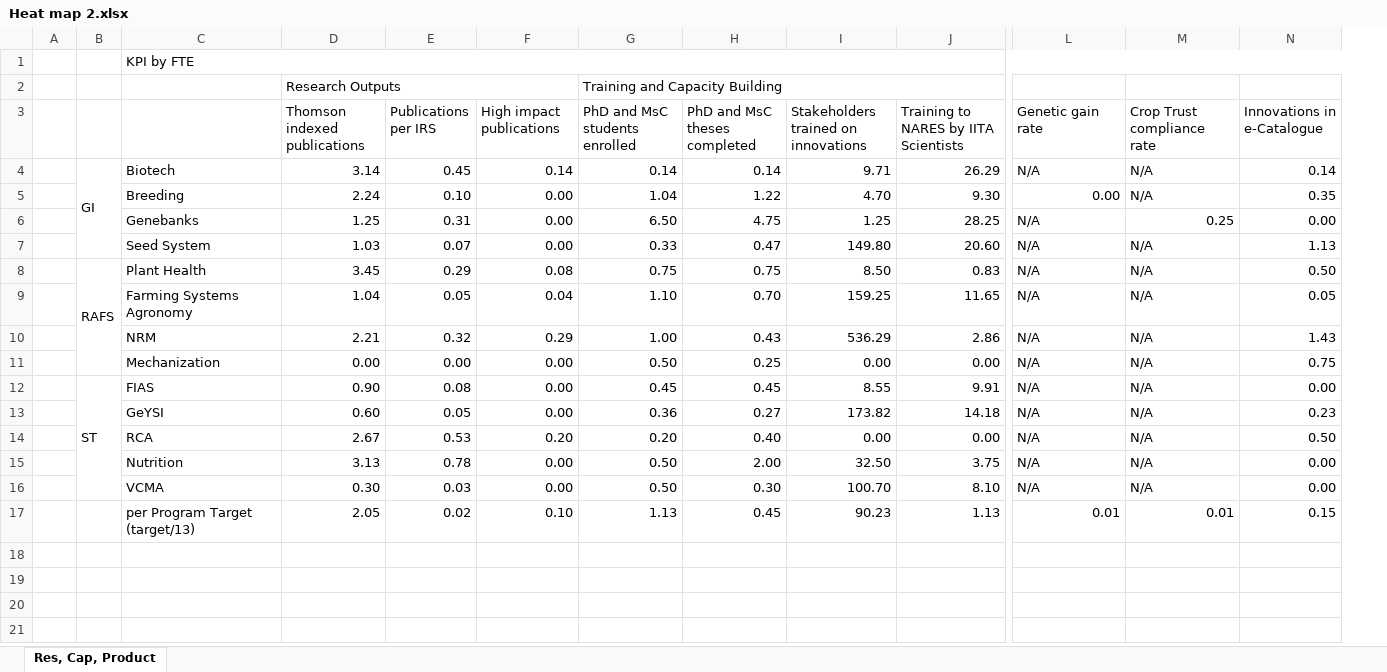
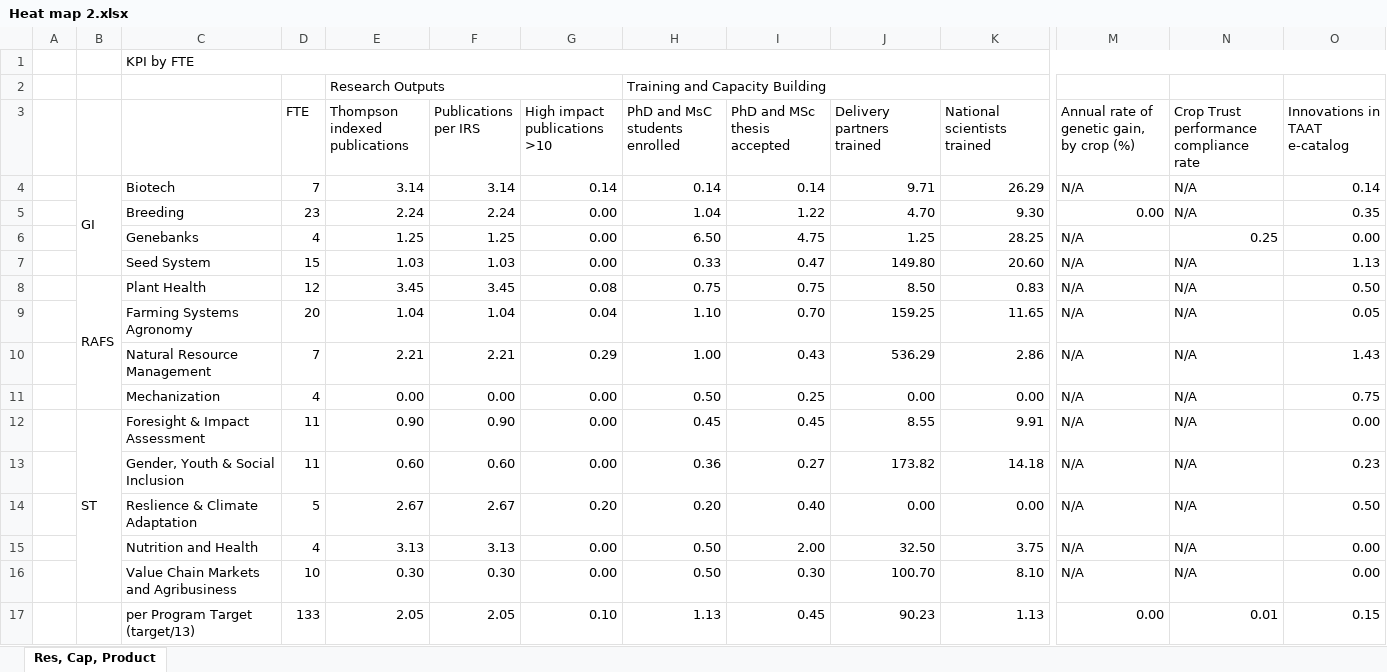
Before and after one commit to AalekhD/Dashboard_IITA_KPI, an Excel workbook: data/Heat map 2.xlsx, sheet Res, Cap, Product, drawn as a sheet; only a part is shown, gaps mark what is left out; values as stored, in another font and other column widths than the file's, no cell formats; conditional formats not drawn; addresses are those after the commit; the diff names each change by its address in the sheet, - before the commit and + after, or states it on an @@ line.

Commit message:
Updated data in excel file

```diff
--- a/data/Heat map 2.xlsx (sheet Res, Cap, Product)
+++ b/data/Heat map 2.xlsx (sheet Res, Cap, Product)
+column D (FTE), rows 4-17: 7 | 23 | 4 | 15 | 12 | 20 | 7 | 4 | 11 | 11 | 5 | 4 | 10 | 133
-E3: Thomson indexed publications
+E3: Thompson indexed publications
-G3: High impact publications
+G3: High impact publications >10
-I3: PhD and MsC theses completed
+I3: PhD and MSc thesis accepted
-J3: Stakeholders trained on innovations
+J3: Delivery partners trained
-K3: Training to NARES by IITA Scientists
+K3: National scientists trained
-M3: Genetic gain rate
+M3: Annual rate of genetic gain, by crop (%)
-N3: Crop Trust compliance rate
+N3: Crop Trust performance compliance rate
-O3: Innovations in e-Catalogue
+O3: Innovations in TAAT e-catalog
-F4 (Publications per IRS): 0.45
+F4 (Publications per IRS): 3.14
-F5 (Publications per IRS): 0.10
+F5 (Publications per IRS): 2.24
-F6 (Publications per IRS): 0.31
+F6 (Publications per IRS): 1.25
-F7 (Publications per IRS): 0.07
+F7 (Publications per IRS): 1.03
-F8 (Publications per IRS): 0.29
+F8 (Publications per IRS): 3.45
-F9 (Publications per IRS): 0.05
+F9 (Publications per IRS): 1.04
-C10: NRM
+C10: Natural Resource Management
-F10 (Publications per IRS): 0.32
+F10 (Publications per IRS): 2.21
-C12: FIAS
+C12: Foresight & Impact Assessment
-F12 (Publications per IRS): 0.08
+F12 (Publications per IRS): 0.90
-C13: GeYSI
+C13: Gender, Youth & Social Inclusion
-F13 (Publications per IRS): 0.05
+F13 (Publications per IRS): 0.60
-C14: RCA
+C14: Reslience & Climate Adaptation
-F14 (Publications per IRS): 0.53
+F14 (Publications per IRS): 2.67
-C15: Nutrition
+C15: Nutrition and Health
-F15 (Publications per IRS): 0.78
+F15 (Publications per IRS): 3.13
-C16: VCMA
+C16: Value Chain Markets and Agribusiness
-F16 (Publications per IRS): 0.03
+F16 (Publications per IRS): 0.30
-F17 (Publications per IRS): 0.02
+F17 (Publications per IRS): 2.05
-M17: 0.01
+M17: 0.00
```
Also changed, not shown: cell formats, formulas that keep their value, data/Heat map 1.xlsx, data/Heat map 3.xlsx, 5 other files.
